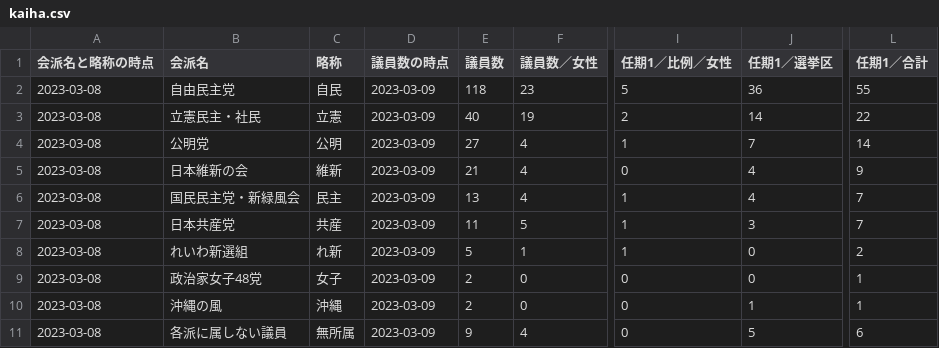
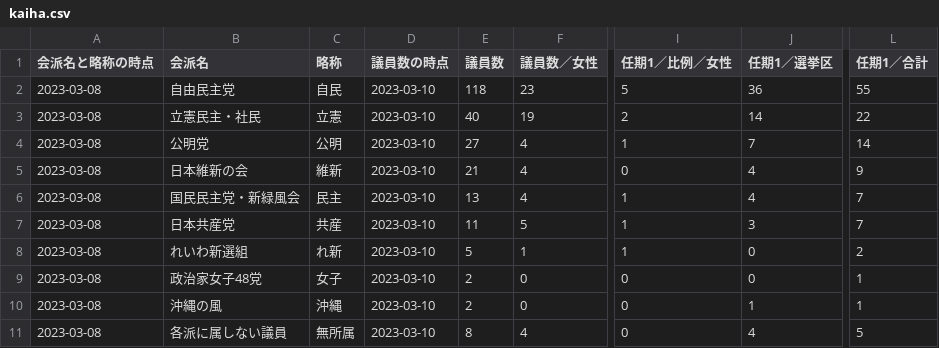
Before and after one commit to smartnews-smri/house-of-councillors, a CSV file: data/kaiha.csv, drawn as a sheet; only a part is shown, gaps mark what is left out; the diff names each change by its address in the sheet, - before the commit and + after, or states it on an @@ line.

```diff
--- a/data/kaiha.csv
+++ b/data/kaiha.csv
-D2:D11 (議員数の時点): 2023-03-09
+D2:D11 (議員数の時点): 2023-03-10
-E11 (議員数): 9
+E11 (議員数): 8
-J11 (任期1／選挙区): 5
+J11 (任期1／選挙区): 4
-L11 (任期1／合計): 6
+L11 (任期1／合計): 5
```
Also changed, not shown: data/giin.csv, 8 other files.
